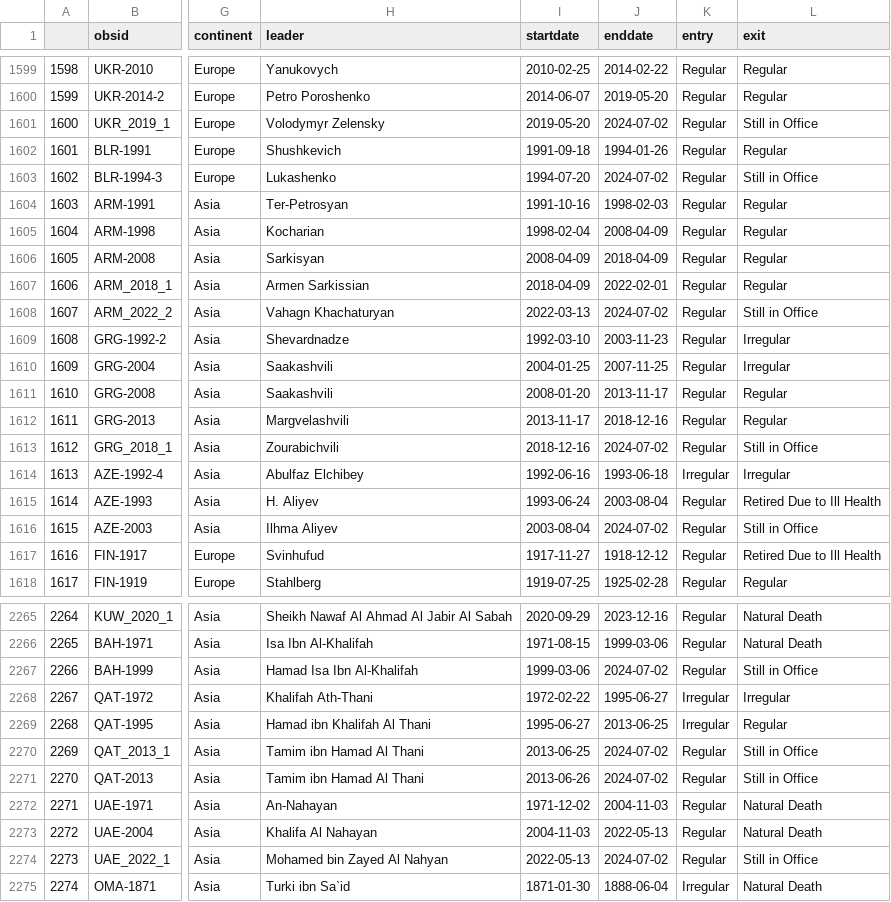
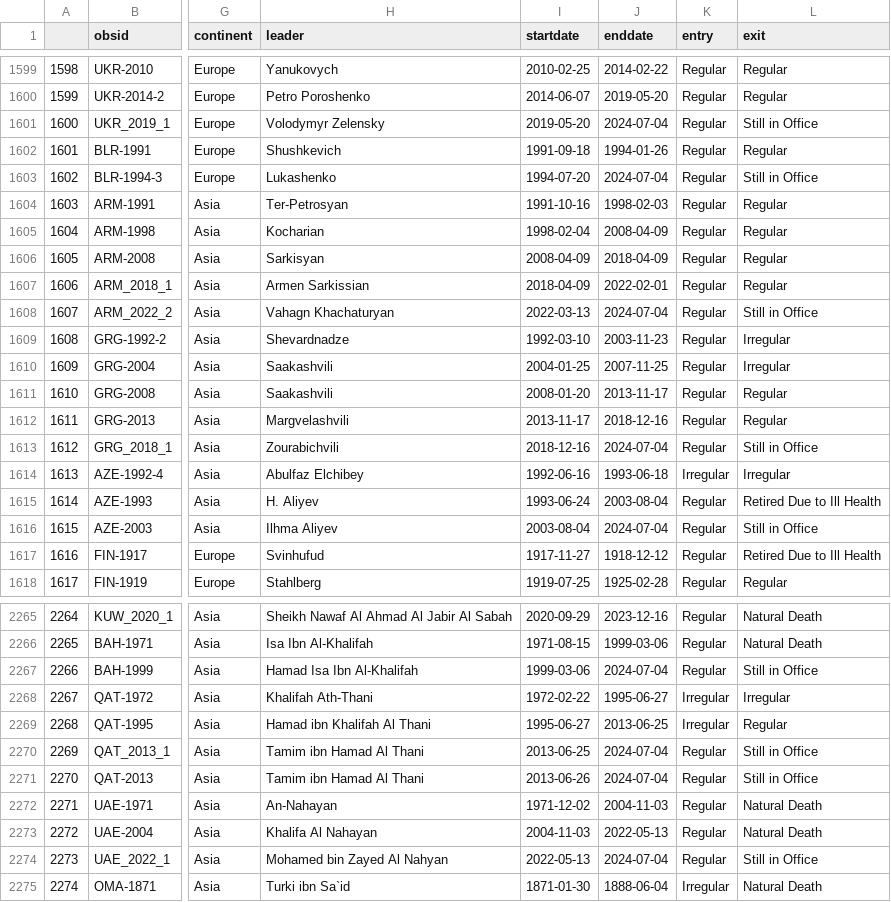
Before and after one commit to reddylee/Datasets, a CSV file: leaders.csv, drawn as a sheet; only a part is shown, gaps mark what is left out; the diff covers the shown part only; the diff names each change by its address in the sheet, - before the commit and + after, or states it on an @@ line.

```diff
--- a/leaders.csv
+++ b/leaders.csv
-J1601 (enddate): 2024-07-02
+J1601 (enddate): 2024-07-04
-J1603 (enddate): 2024-07-02
+J1603 (enddate): 2024-07-04
-J1608 (enddate): 2024-07-02
+J1608 (enddate): 2024-07-04
-J1613 (enddate): 2024-07-02
+J1613 (enddate): 2024-07-04
-J1616 (enddate): 2024-07-02
+J1616 (enddate): 2024-07-04
-J2267 (enddate): 2024-07-02
+J2267 (enddate): 2024-07-04
-J2270:J2271 (enddate): 2024-07-02
+J2270:J2271 (enddate): 2024-07-04
-J2274 (enddate): 2024-07-02
+J2274 (enddate): 2024-07-04
```
Also changed, not shown: 146 edited cells elsewhere in this file, 7 other files.
